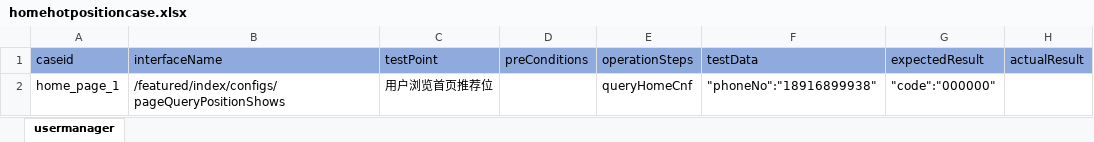
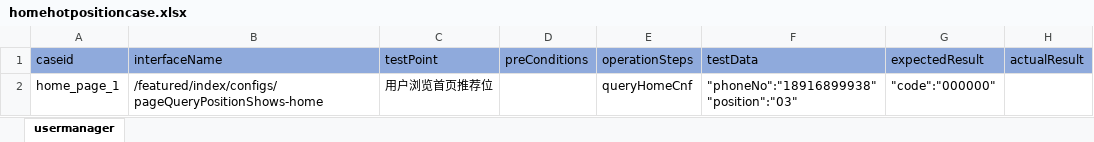
Before and after one commit to litaojun/steamOmTest, an Excel workbook: steamcase/homepage/homehotpositioncase.xlsx, sheet usermanager, drawn as a sheet; values as stored, in another font and other column widths than the file's, no borders; ↵ is a line break in a cell; the diff names each change by its address in the sheet, - before the commit and + after, or states it on an @@ line.

```diff
--- a/steamcase/homepage/homehotpositioncase.xlsx (sheet usermanager)
+++ b/steamcase/homepage/homehotpositioncase.xlsx (sheet usermanager)
-B2 (interfaceName): /featured/index/configs/pageQueryPositionShows
+B2 (interfaceName): /featured/index/configs/pageQueryPositionShows-home
-F2 (testData): "phoneNo":"18916899938"
+F2 (testData): "phoneNo":"18916899938" ↵ "position":"03"
```
Also changed, not shown: steamcase/homepage/homepagecnfcase.xlsx, 8 other files.
